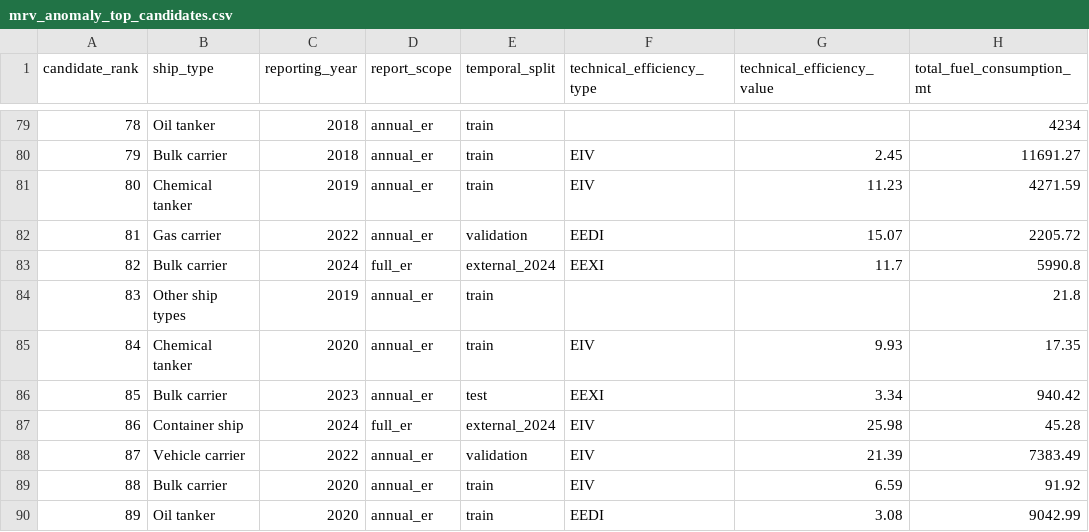
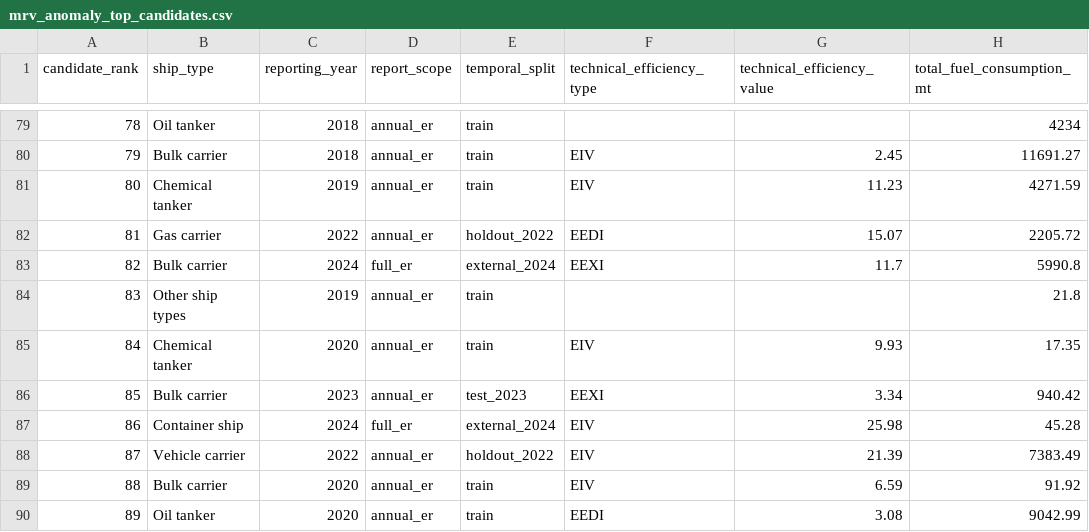
Before and after one commit to TristanLib/MRV-EffScreen, a CSV file: reports/tables/mrv_anomaly_top_candidates.csv, drawn as a sheet; only a part is shown, gaps mark what is left out; the diff covers the shown part only; the diff names each change by its address in the sheet, - before the commit and + after, or states it on an @@ line.

```diff
--- a/reports/tables/mrv_anomaly_top_candidates.csv
+++ b/reports/tables/mrv_anomaly_top_candidates.csv
-E82 (temporal_split): validation
+E82 (temporal_split): holdout_2022
-E86 (temporal_split): test
+E86 (temporal_split): test_2023
-E88 (temporal_split): validation
+E88 (temporal_split): holdout_2022
```
Also changed, not shown: 46 edited cells elsewhere in this file, reports/tables/mrv_paper_figure_captions.csv, reports/tables/mrv_paper_key_numbers.csv, 54 other files.
